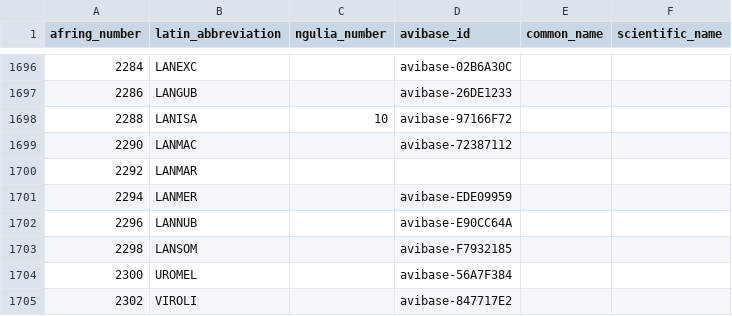
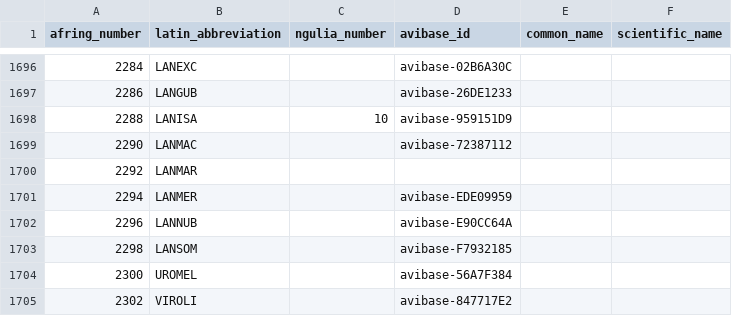
Before and after one commit to A-Rocha-Kenya/ngulia-dataset, a CSV file: config/ring_events/species_reference.csv, drawn as a sheet; only a part is shown, gaps mark what is left out.

```diff
--- a/config/ring_events/species_reference.csv
+++ b/config/ring_events/species_reference.csv
@@ -1697,3 +1697,3 @@ afring_number,latin_abbreviation,ngulia_number,avibase_id,common_name,scientific
 2286,LANGUB,,avibase-26DE1233,,
-2288,LANISA,10,avibase-97166F72,,
+2288,LANISA,10,avibase-959151D9,,
 2290,LANMAC,,avibase-72387112,,
```
Also changed, not shown: config/ring_events/subspecies_lookup.csv, 7 other files.
